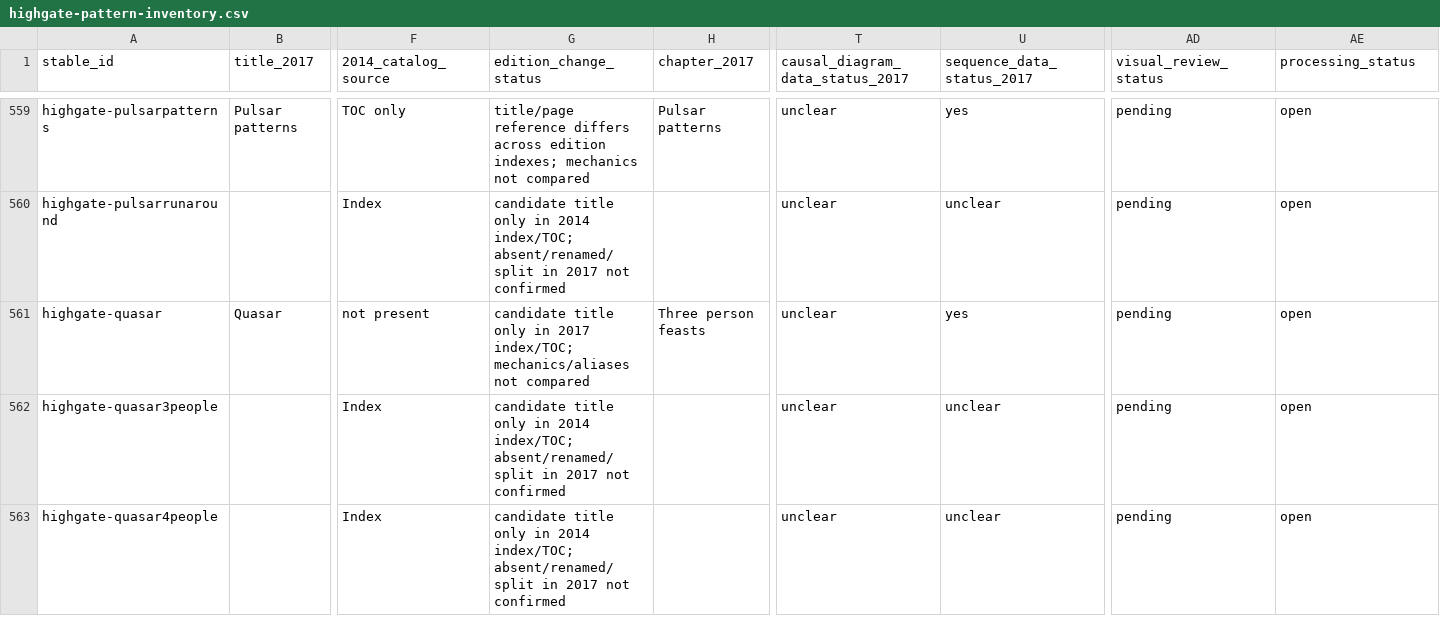
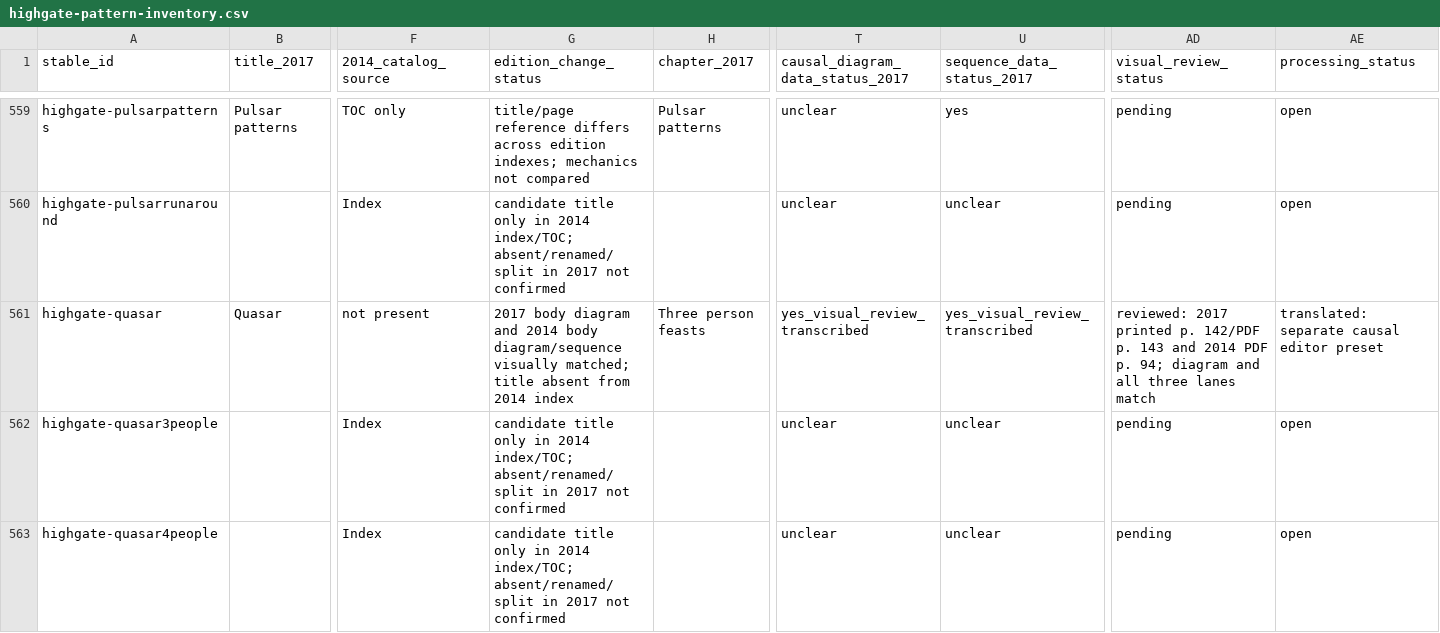
Before and after one commit to Sopor10/Juggling, a CSV file: docs/research/highgate-pattern-inventory.csv, drawn as a sheet; only a part is shown, gaps mark what is left out; the diff covers the shown part only; the diff names each change by its address in the sheet, - before the commit and + after, or states it on an @@ line.

Commit message:
Add three slow-fast and Quasar patterns

```diff
--- a/docs/research/highgate-pattern-inventory.csv
+++ b/docs/research/highgate-pattern-inventory.csv
-G561 (edition_change_status): candidate title only in 2017 index/TOC; mechanics/aliases not compared
+G561 (edition_change_status): 2017 body diagram and 2014 body diagram/sequence visually matched; title absent from 2014 index
-T561 (causal_diagram_data_status_2017): unclear
+T561 (causal_diagram_data_status_2017): yes_visual_review_transcribed
-U561 (sequence_data_status_2017): yes
+U561 (sequence_data_status_2017): yes_visual_review_transcribed
-AD561 (visual_review_status): pending
+AD561 (visual_review_status): reviewed: 2017 printed p. 142/PDF p. 143 and 2014 PDF p. 94; diagram and all three lanes match
-AE561 (processing_status): open
+AE561 (processing_status): translated: separate causal editor preset
```
Also changed, not shown: 36 edited cells elsewhere in this file, 12 other files.
